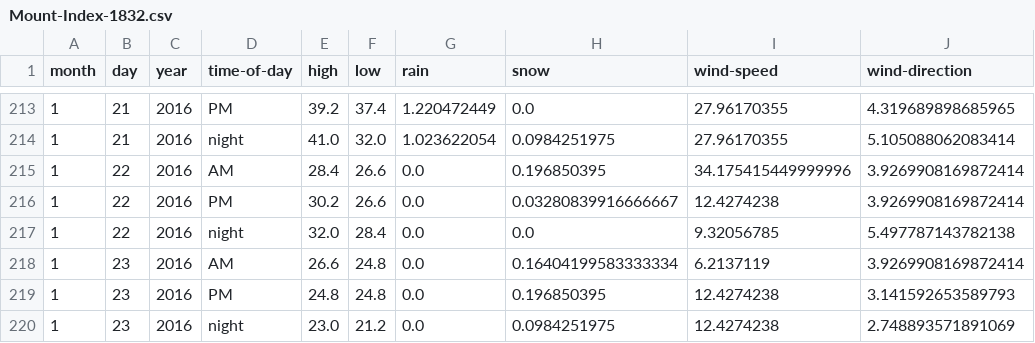
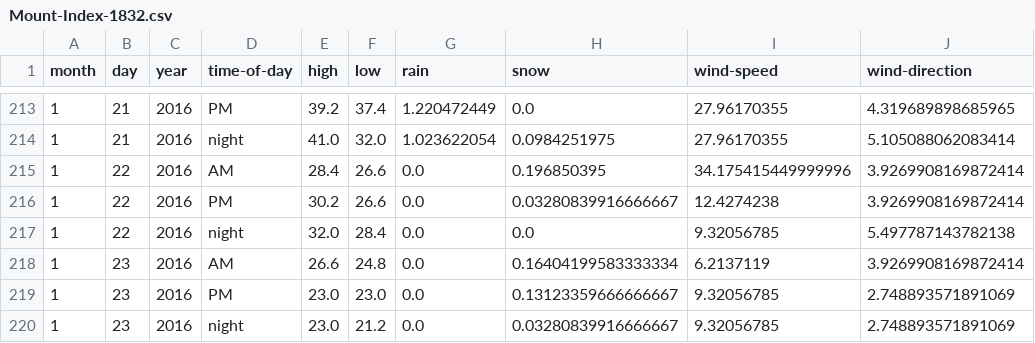
Before and after one commit to psathyrella/weatherhistory, a CSV file: mtwx/Mount-Index-1832.csv, drawn as a sheet; only a part is shown, gaps mark what is left out.

```diff
--- a/mtwx/Mount-Index-1832.csv
+++ b/mtwx/Mount-Index-1832.csv
@@ -218,3 +218,3 @@ month,day,year,time-of-day,high,low,rain,snow,wind-speed,wind-direction
 1,23,2016,AM,26.6,24.8,0.0,0.16404199583333334,6.2137119,3.9269908169872414
-1,23,2016,PM,24.8,24.8,0.0,0.196850395,12.4274238,3.141592653589793
-1,23,2016,night,23.0,21.2,0.0,0.0984251975,12.4274238,2.748893571891069
+1,23,2016,PM,23.0,23.0,0.0,0.13123359666666667,9.32056785,2.748893571891069
+1,23,2016,night,23.0,21.2,0.0,0.03280839916666667,9.32056785,2.748893571891069
```
Also changed, not shown: mtwx/Mount-Rainier-3500.csv, mtwx/Slesse-Peak-2393.csv, 35 other files.
